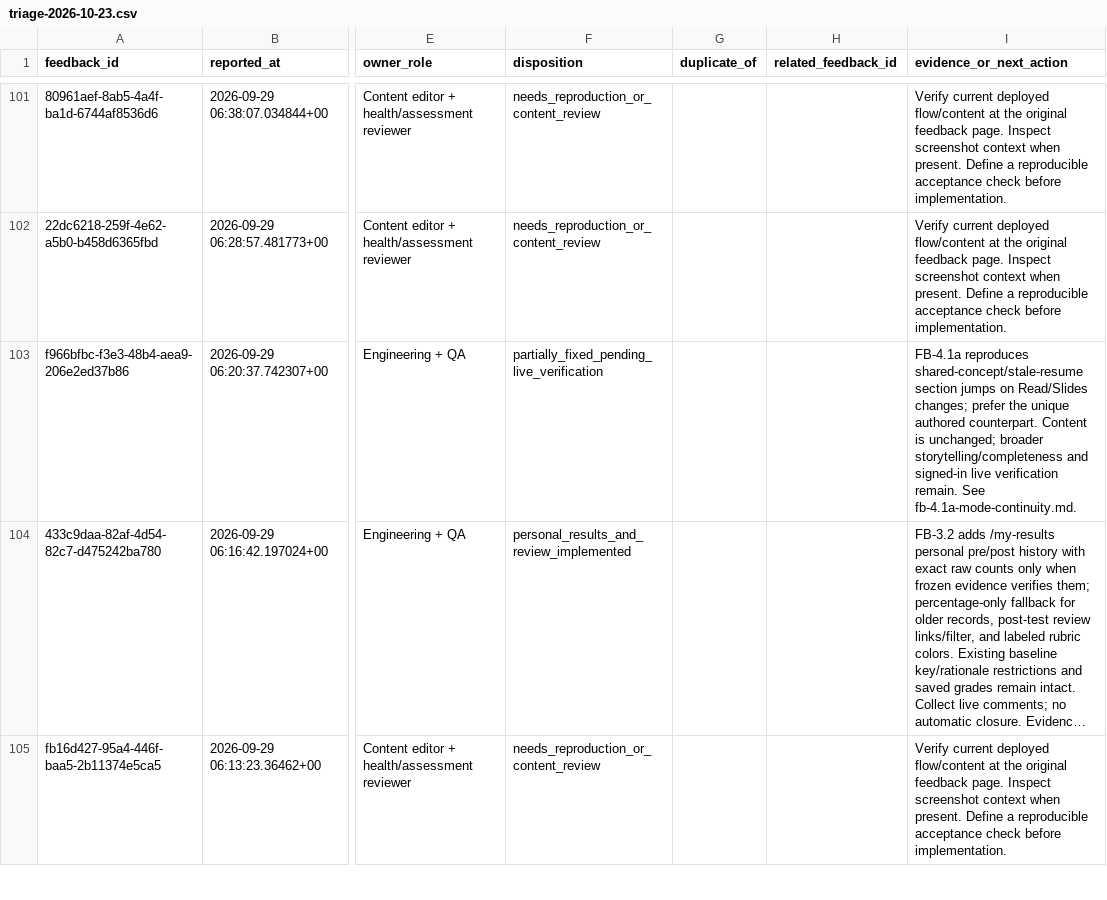
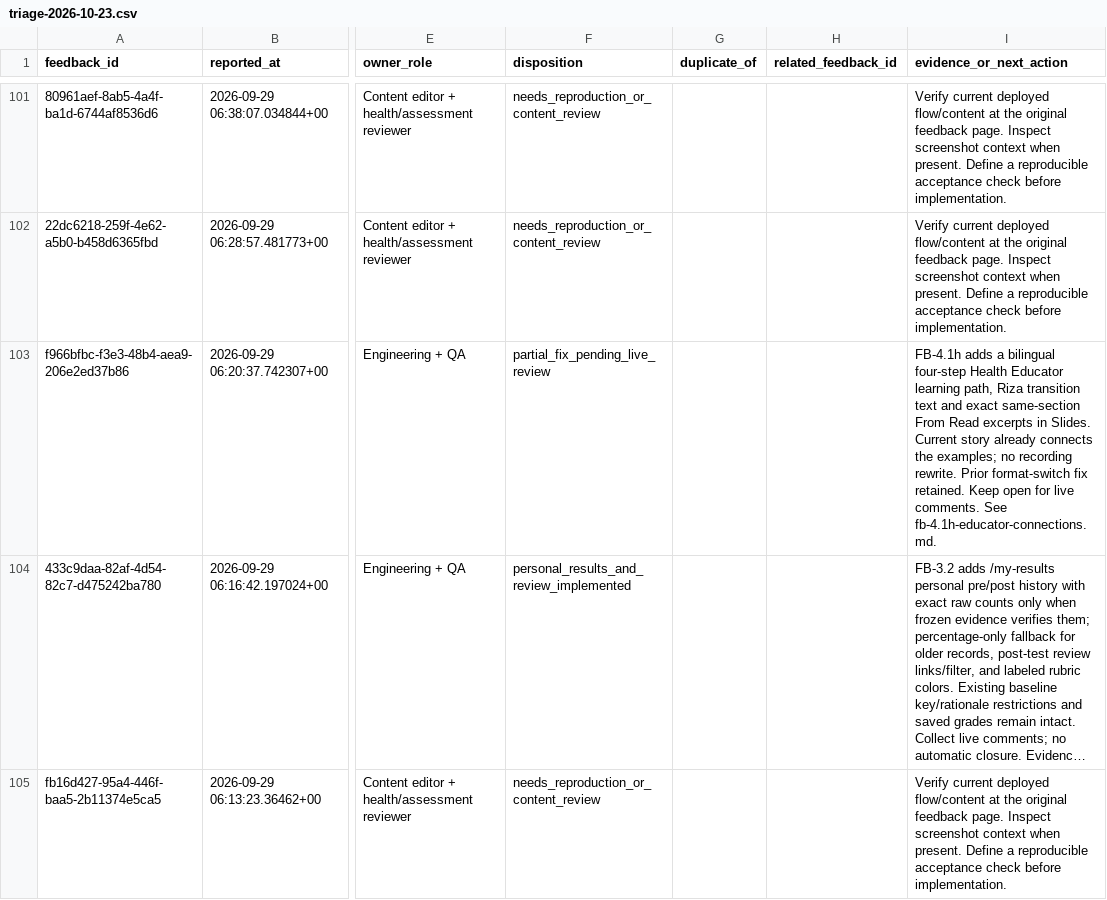
Before and after one commit to jongsky25/BHW-Connect-Phase-2, a CSV file: docs/feedback-remediation/triage-2026-10-23.csv, drawn as a sheet; only a part is shown, gaps mark what is left out; long unchanged cells end in …; the diff covers the shown part only; the diff names each change by its address in the sheet, - before the commit and + after, or states it on an @@ line.

Commit message:
FB-4.1h: Connect Health Educator sections and Read/Slides context (#355)

```diff
--- a/docs/feedback-remediation/triage-2026-10-23.csv
+++ b/docs/feedback-remediation/triage-2026-10-23.csv
-F103 (disposition): partially_fixed_pending_live_verification
+F103 (disposition): partial_fix_pending_live_review
-I103 (evidence_or_next_action): FB-4.1a reproduces shared-concept/stale-resume section jumps on Read/Slides changes; prefer the unique authored counterpart. Content is unchanged; broader storytelling/completeness and signed-in live verification remain. See fb-4.1a-mode-continuity.md.
+I103 (evidence_or_next_action): FB-4.1h adds a bilingual four-step Health Educator learning path, Riza transition text and exact same-section From Read excerpts in Slides. Current story already connects the examples; no recording rewrite. Prior format-switch fix retained. Keep open for live comments. See fb-4.1h-educator-connections.md.
```
Also changed, not shown: 1 edited cell elsewhere in this file, 10 other files.
